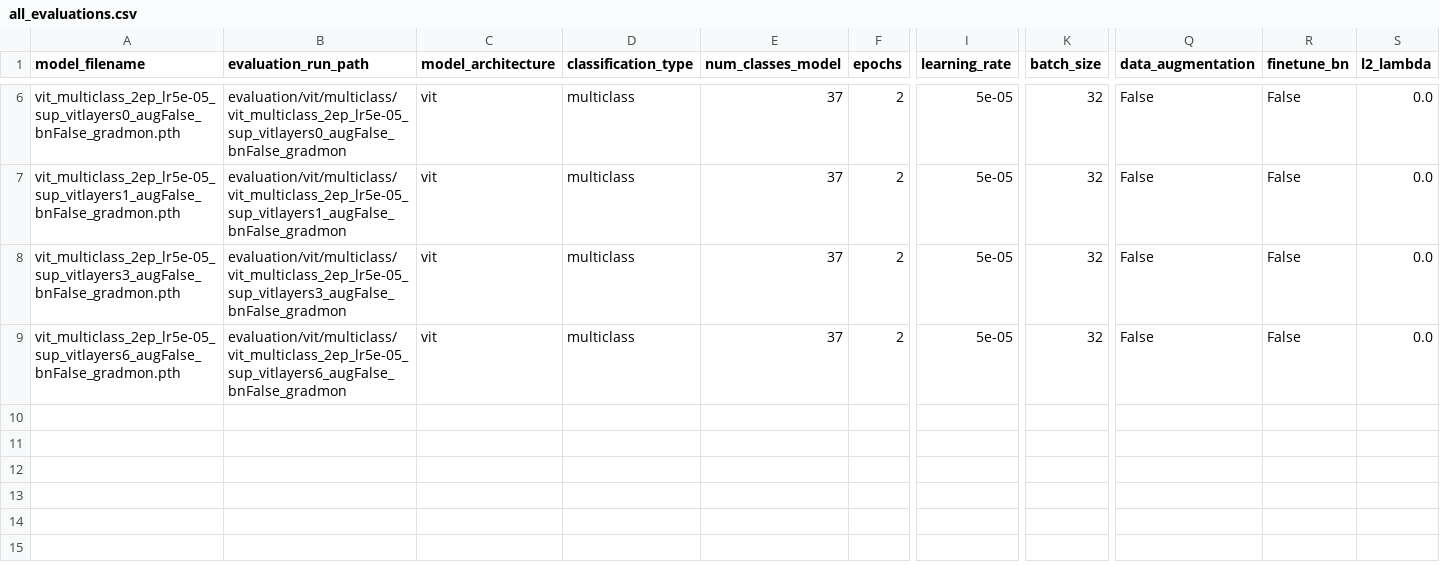
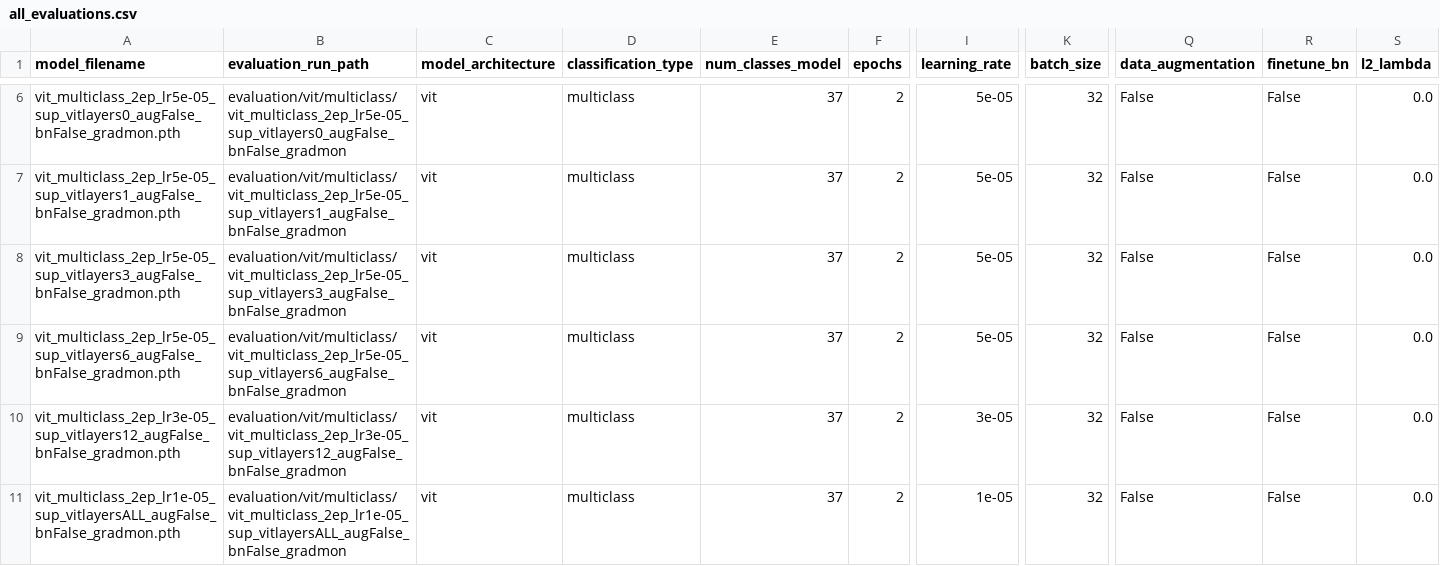
Before and after one commit to Leandr0Duar7e/kth-DD2424-project, a CSV file: evaluation/all_evaluations.csv, drawn as a sheet; only a part is shown, gaps mark what is left out; rows hold the shown columns only; the diff names each change by its address in the sheet, - before the commit and + after, or states it on an @@ line.

Commit message:
All evals on vit multiclass sup n layers

```diff
--- a/evaluation/all_evaluations.csv
+++ b/evaluation/all_evaluations.csv
+row 10: vit_multiclass_2ep_lr3e-05_sup_vitlayers12_augFalse_bnFalse_gradmon.pth | evaluation/vit/multiclass/vit_multiclass_2ep_lr3e-05_sup_vitlayers12_augFalse_bnFalse_gradmon | vit | multiclass | 37 | 2 | 3e-05 | 32 | False | False | 0.0
+row 11: vit_multiclass_2ep_lr1e-05_sup_vitlayersALL_augFalse_bnFalse_gradmon.pth | evaluation/vit/multiclass/vit_multiclass_2ep_lr1e-05_sup_vitlayersALL_augFalse_bnFalse_gradmon | vit | multiclass | 37 | 2 | 1e-05 | 32 | False | False | 0.0
```
Also changed, not shown: 18 other files.
